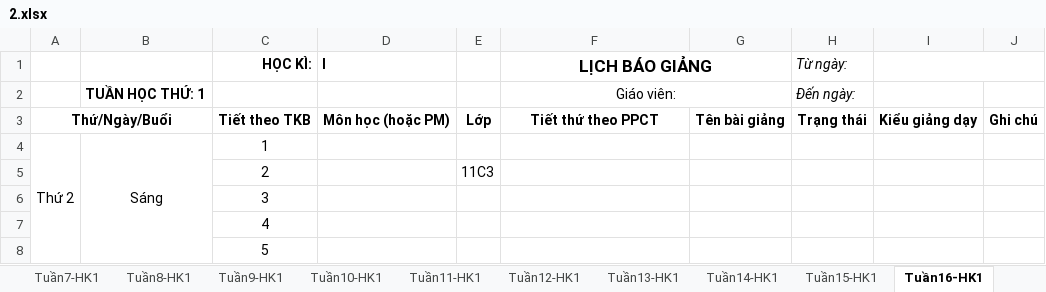
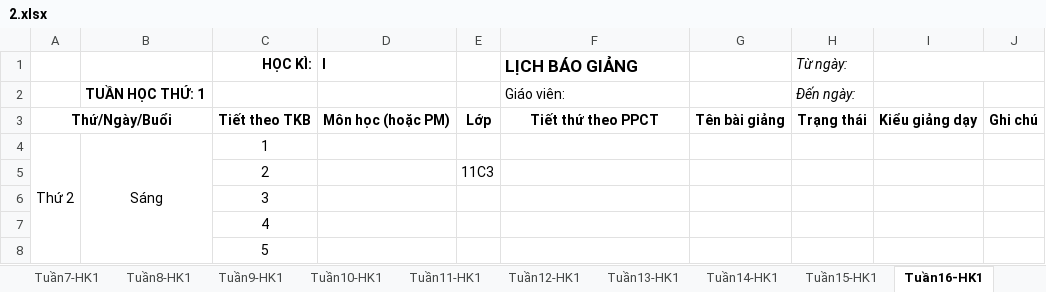
Before and after one commit to gtl-201/autoLichBaoGiang, an Excel workbook: Tin/2.xlsx, sheet Tuần16-HK1, drawn as a sheet; only a part is shown; values as stored, in another font and other column widths than the file's, no borders; the diff names each change by its address in the sheet, - before the commit and + after, or states it on an @@ line.

```diff
--- a/Tin/2.xlsx (sheet Tuần16-HK1)
+++ b/Tin/2.xlsx (sheet Tuần16-HK1)
-F1:F2 alignment: center
+F1:F2 alignment: left
-F1:G1 merged
-F2:G2 merged
```
Also changed, not shown: sheet Tuần2-HK1, sheet Tuần1-HK1, sheet Tuần3-HK1, sheet Tuần4-HK1, sheet Tuần18-HK1, sheet Tuần5-HK1, 11 more sheets, final.xlsx, 2 other files.
